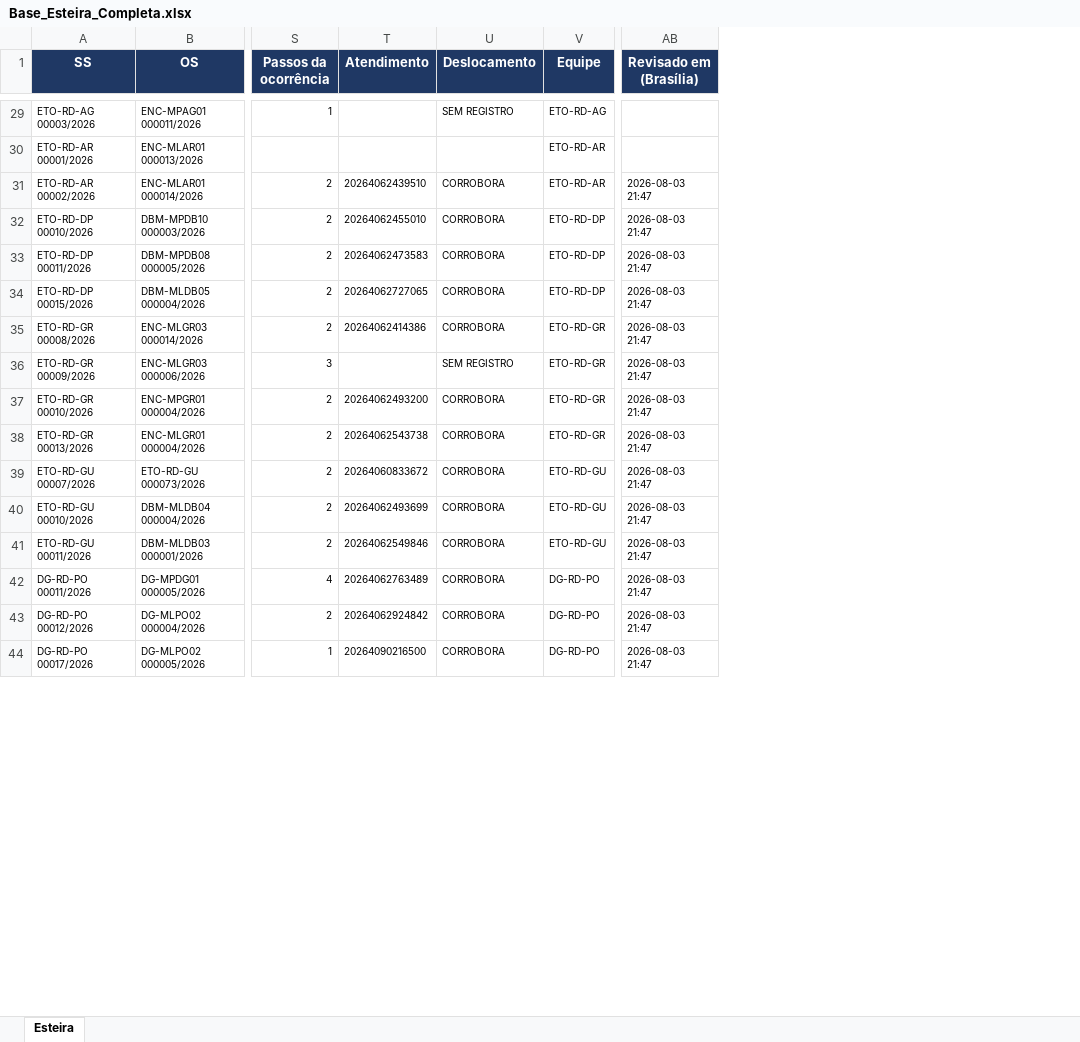
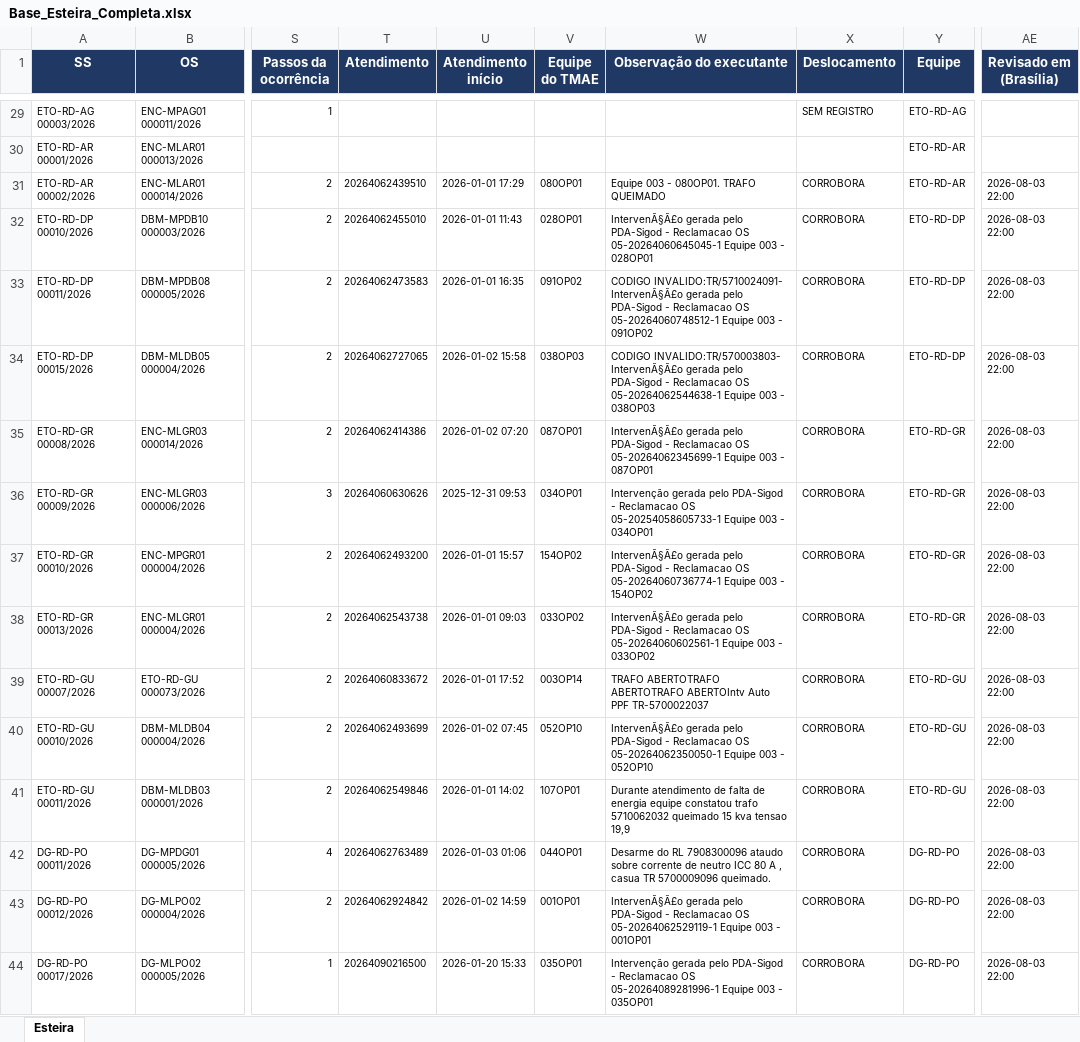
Before and after one commit to LGRSV/repositorio_x, an Excel workbook: auditoria-transformadores-134/public/bases/Base_Esteira_Completa.xlsx, sheet Esteira, drawn as a sheet; only a part is shown, gaps mark what is left out; values as stored, in another font and other column widths than the file's, no borders; addresses are those after the commit; the diff covers the shown part only; the diff names each change by its address in the sheet, - before the commit and + after, or states it on an @@ line.

```diff
--- a/auditoria-transformadores-134/public/bases/Base_Esteira_Completa.xlsx (sheet Esteira)
+++ b/auditoria-transformadores-134/public/bases/Base_Esteira_Completa.xlsx (sheet Esteira)
+column U (Atendimento início), rows 31-44: 2026-01-01 17:29 | 2026-01-01 11:43 | 2026-01-01 16:35 | 2026-01-02 15:58 | 2026-01-02 07:20 | 2025-12-31 09:53 | 2026-01-01 15:57 | 2026-01-01 09:03 | 2026-01-01 17:52 | 2026-01-02 07:45 | 2026-01-01 14:02 | 2026-01-03 01:06 | 2026-01-02 14:59 | 2026-01-20 15:33
+column V (Equipe do TMAE), rows 31-44: 080OP01 | 028OP01 | 091OP02 | 038OP03 | 087OP01 | 034OP01 | 154OP02 | 033OP02 | 003OP14 | 052OP10 | 107OP01 | 044OP01 | 001OP01 | 035OP01
+column W (Observação do executante), rows 31-44: Equipe 003 - 080OP01. TRAFO QUEIMADO | IntervenÃ§Ã£o gerada pelo PDA-Sigod - Reclamacao OS 05-20264060645045-1 Equipe 003 - 028OP01 | CODIGO INVALIDO:TR/5710024091- IntervenÃ§Ã£o gerada pelo PDA-Sigod - Reclamacao OS 05-20264060748512-1 Equipe 003 - 091OP02 | CODIGO INVALIDO:TR/570003803- IntervenÃ§Ã£o gerada pelo PDA-Sigod - Reclamacao OS 05-20264062544638-1 Equipe 003 - 038OP03 | IntervenÃ§Ã£o gerada pelo PDA-Sigod - Reclamacao OS 05-20264062345699-1 Equipe 003 - 087OP01 | Intervenção gerada pelo PDA-Sigod - Reclamacao OS 05-20254058605733-1 Equipe 003 - 034OP01 | IntervenÃ§Ã£o gerada pelo PDA-Sigod - Reclamacao OS 05-20264060736774-1 Equipe 003 - 154OP02 | IntervenÃ§Ã£o gerada pelo PDA-Sigod - Reclamacao OS 05-20264060602561-1 Equipe 003 - 033OP02 | TRAFO ABERTOTRAFO ABERTOTRAFO ABERTOIntv Auto PPF TR-5700022037 | IntervenÃ§Ã£o gerada pelo PDA-Sigod - Reclamacao OS 05-20264062350050-1 Equipe 003 - 052OP10 | Durante atendimento de falta de energia equipe constatou trafo 5710062032 queimado 15 kva tensao 19,9 | Desarme do RL 7908300096 ataudo sobre corrente de neutro ICC 80 A , casua TR 5700009096 queimado. | IntervenÃ§Ã£o gerada pelo PDA-Sigod - Reclamacao OS 05-20264062529119-1 Equipe 003 - 001OP01 | Intervenção gerada pelo PDA-Sigod - Reclamacao OS 05-20264089281996-1 Equipe 003 - 035OP01
-AE31:AE44 (Revisado em (Brasília)): 2026-08-03 21:47
+AE31:AE44 (Revisado em (Brasília)): 2026-08-03 22:00
-T36 (Atendimento): (empty)
+T36 (Atendimento): 20264060630626
-X36 (Deslocamento): SEM REGISTRO
+X36 (Deslocamento): CORROBORA
```
Also changed, not shown: 1398 edited cells elsewhere in this sheet, 3 other files.
